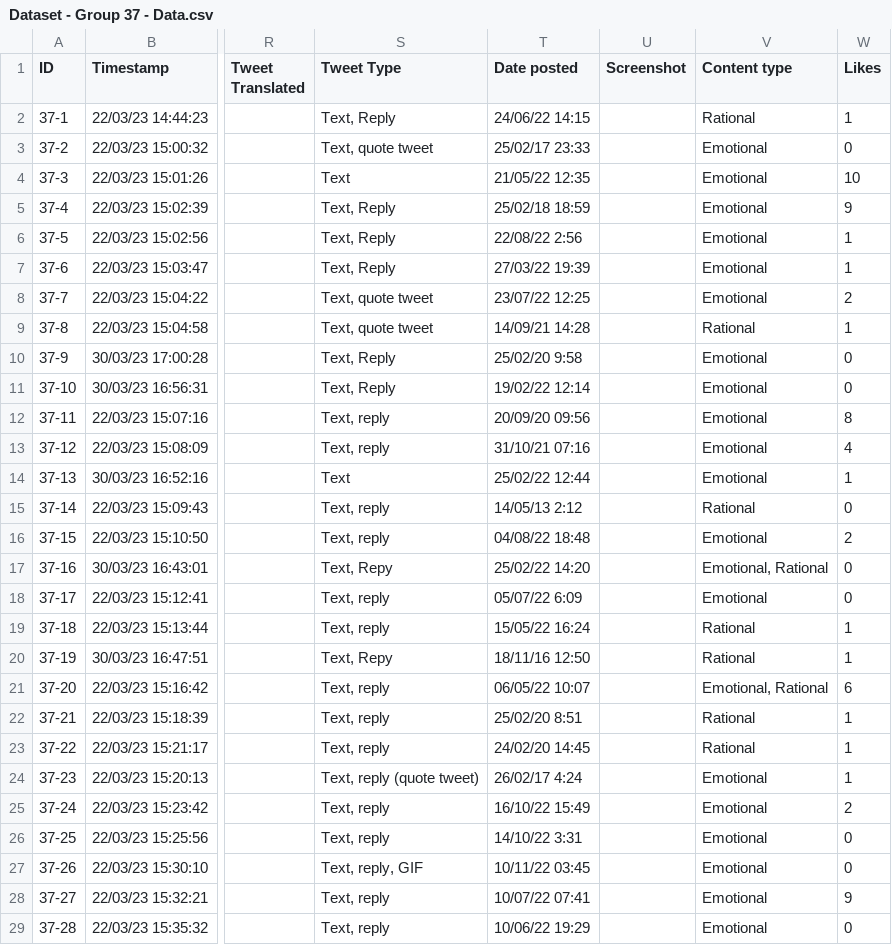
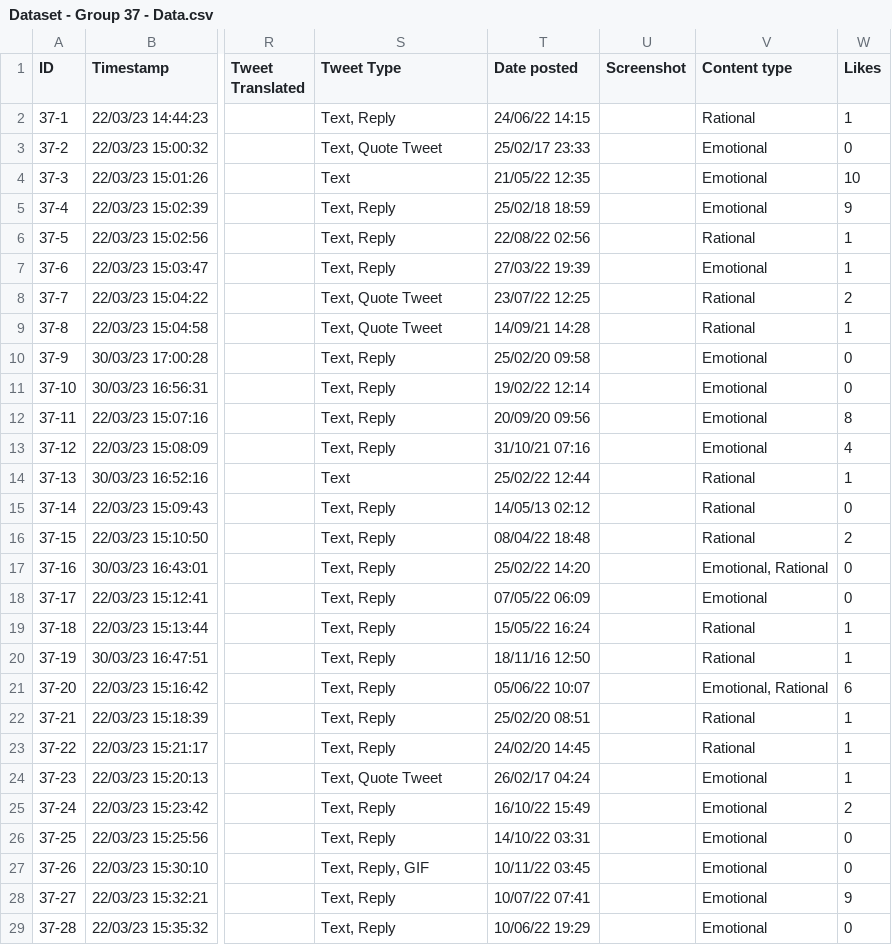
Before and after one commit to VDispo/CS-132-Project, a CSV file: dataset/Dataset - Group 37 - Data.csv, drawn as a sheet; only a part is shown, gaps mark what is left out; the diff covers the shown part only; the diff names each change by its address in the sheet, - before the commit and + after, or states it on an @@ line.

Commit message:
Update Dataset - Group 37 - Data.csv

```diff
--- a/dataset/Dataset - Group 37 - Data.csv
+++ b/dataset/Dataset - Group 37 - Data.csv
-S3 (Tweet Type): Text, quote tweet
+S3 (Tweet Type): Text, Quote Tweet
-T6 (Date posted): 22/08/22 2:56
+T6 (Date posted): 22/08/22 02:56
-V6 (Content type): Emotional
+V6 (Content type): Rational
-S8:S9 (Tweet Type): Text, quote tweet
+S8:S9 (Tweet Type): Text, Quote Tweet
-V8 (Content type): Emotional
+V8 (Content type): Rational
-T10 (Date posted): 25/02/20 9:58
+T10 (Date posted): 25/02/20 09:58
-S12:S13 (Tweet Type): Text, reply
+S12:S13 (Tweet Type): Text, Reply
-V14 (Content type): Emotional
+V14 (Content type): Rational
-S15:S16 (Tweet Type): Text, reply
+S15:S16 (Tweet Type): Text, Reply
-T15 (Date posted): 14/05/13 2:12
+T15 (Date posted): 14/05/13 02:12
-T16 (Date posted): 04/08/22 18:48
+T16 (Date posted): 08/04/22 18:48
-V16 (Content type): Emotional
+V16 (Content type): Rational
-S17 (Tweet Type): Text, Repy
+S17 (Tweet Type): Text, Reply
-S18:S19 (Tweet Type): Text, reply
+S18:S19 (Tweet Type): Text, Reply
-T18 (Date posted): 05/07/22 6:09
+T18 (Date posted): 07/05/22 06:09
-S20 (Tweet Type): Text, Repy
+S20 (Tweet Type): Text, Reply
-S21:S23 (Tweet Type): Text, reply
+S21:S23 (Tweet Type): Text, Reply
-T21 (Date posted): 06/05/22 10:07
+T21 (Date posted): 05/06/22 10:07
-T22 (Date posted): 25/02/20 8:51
+T22 (Date posted): 25/02/20 08:51
-S24 (Tweet Type): Text, reply (quote tweet)
+S24 (Tweet Type): Text, Quote Tweet
-T24 (Date posted): 26/02/17 4:24
+T24 (Date posted): 26/02/17 04:24
-S25:S26 (Tweet Type): Text, reply
+S25:S26 (Tweet Type): Text, Reply
-T26 (Date posted): 14/10/22 3:31
+T26 (Date posted): 14/10/22 03:31
-S27 (Tweet Type): Text, reply, GIF
+S27 (Tweet Type): Text, Reply, GIF
-S28:S29 (Tweet Type): Text, reply
+S28:S29 (Tweet Type): Text, Reply
```
Also changed, not shown: 128 edited cells elsewhere in this file.
